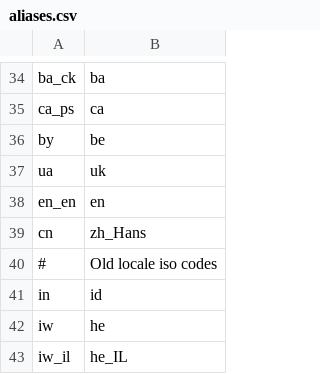
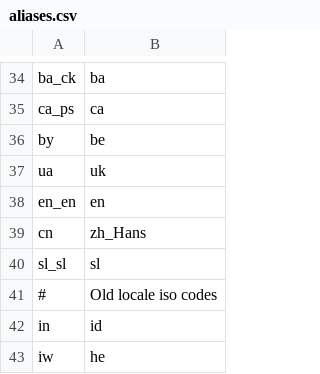
Before and after one commit to WeblateOrg/language-data, a CSV file: aliases.csv, drawn as a sheet; only a part is shown, gaps mark what is left out; the shorter side is filled out with more unchanged rows.

Commit message:
Add sl_sl alias
Signed-off-by: Michal Čihař <michal@cihar.com>

```diff
--- a/aliases.csv
+++ b/aliases.csv
@@ -39,2 +39,3 @@ en_en;en
 cn;zh_Hans
+sl_sl;sl
 #;Old locale iso codes
```
